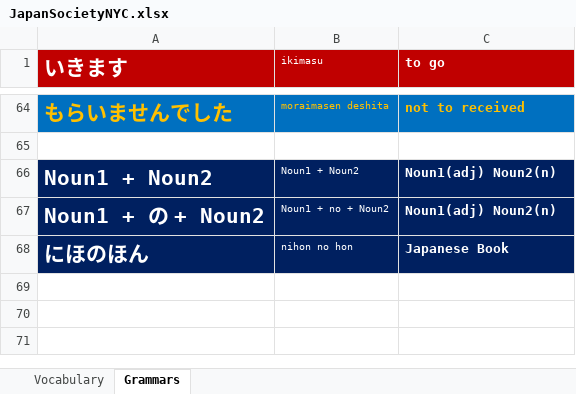
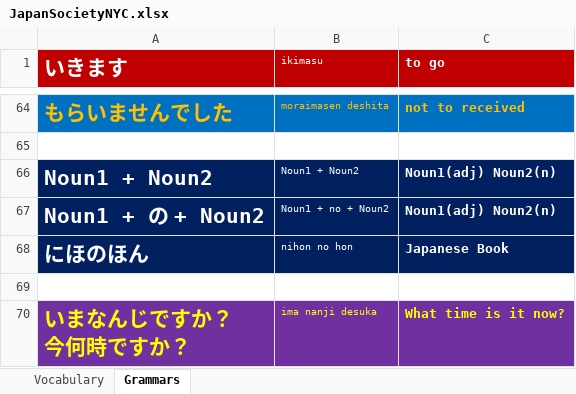
Before and after one commit to TienVNguyen/Japanese, an Excel workbook: JapanSocietyNYC.xlsx, sheet Grammars, drawn as a sheet; only a part is shown, gaps mark what is left out; values as stored, in another font and other column widths than the file's, no borders; ↵ is a line break in a cell; the diff names each change by its address in the sheet, - before the commit and + after, or states it on an @@ line.

Commit message:
Update JapanSocietyNYC
- Japanese Lesson 9: Telling Time

```diff
--- a/JapanSocietyNYC.xlsx (sheet Grammars)
+++ b/JapanSocietyNYC.xlsx (sheet Grammars)
+row 69: (empty)
+row 70: いまなんじですか？ ↵ 今何時ですか？ | ima nanji desuka | What time is it now?
```
Also changed, not shown: sheet Vocabulary.
